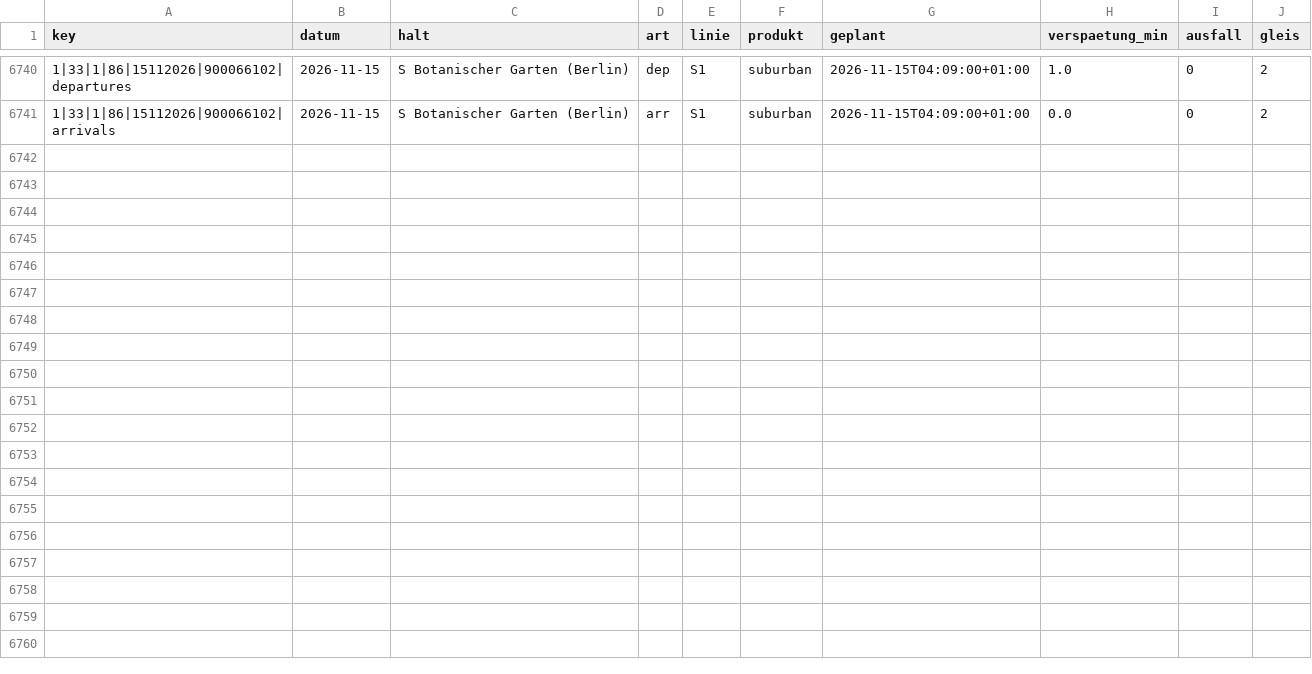
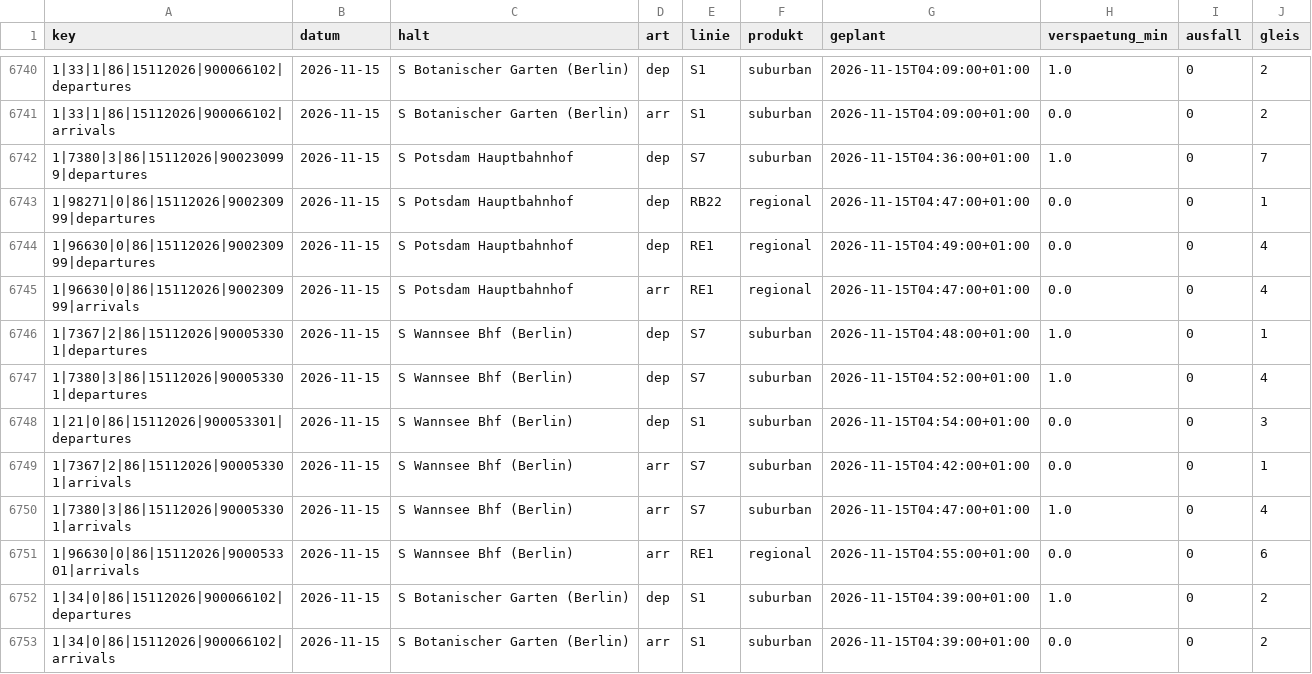
Before and after one commit to carlstadie/Pendelplan, a CSV file: data/verspaetungen.csv, drawn as a sheet; only a part is shown, gaps mark what is left out; the diff names each change by its address in the sheet, - before the commit and + after, or states it on an @@ line.

```diff
--- a/data/verspaetungen.csv
+++ b/data/verspaetungen.csv
+row 6742: 1|7380|3|86|15112026|900230999|departures | 2026-11-15 | S Potsdam Hauptbahnhof | dep | S7 | suburban | 2026-11-15T04:36:00+01:00 | 1.0 | 0 | 7
+row 6743: 1|98271|0|86|15112026|900230999|departures | 2026-11-15 | S Potsdam Hauptbahnhof | dep | RB22 | regional | 2026-11-15T04:47:00+01:00 | 0.0 | 0 | 1
+row 6744: 1|96630|0|86|15112026|900230999|departures | 2026-11-15 | S Potsdam Hauptbahnhof | dep | RE1 | regional | 2026-11-15T04:49:00+01:00 | 0.0 | 0 | 4
+row 6745: 1|96630|0|86|15112026|900230999|arrivals | 2026-11-15 | S Potsdam Hauptbahnhof | arr | RE1 | regional | 2026-11-15T04:47:00+01:00 | 0.0 | 0 | 4
+row 6746: 1|7367|2|86|15112026|900053301|departures | 2026-11-15 | S Wannsee Bhf (Berlin) | dep | S7 | suburban | 2026-11-15T04:48:00+01:00 | 1.0 | 0 | 1
+row 6747: 1|7380|3|86|15112026|900053301|departures | 2026-11-15 | S Wannsee Bhf (Berlin) | dep | S7 | suburban | 2026-11-15T04:52:00+01:00 | 1.0 | 0 | 4
+row 6748: 1|21|0|86|15112026|900053301|departures | 2026-11-15 | S Wannsee Bhf (Berlin) | dep | S1 | suburban | 2026-11-15T04:54:00+01:00 | 0.0 | 0 | 3
+row 6749: 1|7367|2|86|15112026|900053301|arrivals | 2026-11-15 | S Wannsee Bhf (Berlin) | arr | S7 | suburban | 2026-11-15T04:42:00+01:00 | 0.0 | 0 | 1
+row 6750: 1|7380|3|86|15112026|900053301|arrivals | 2026-11-15 | S Wannsee Bhf (Berlin) | arr | S7 | suburban | 2026-11-15T04:47:00+01:00 | 1.0 | 0 | 4
+row 6751: 1|96630|0|86|15112026|900053301|arrivals | 2026-11-15 | S Wannsee Bhf (Berlin) | arr | RE1 | regional | 2026-11-15T04:55:00+01:00 | 0.0 | 0 | 6
+row 6752: 1|34|0|86|15112026|900066102|departures | 2026-11-15 | S Botanischer Garten (Berlin) | dep | S1 | suburban | 2026-11-15T04:39:00+01:00 | 1.0 | 0 | 2
+row 6753: 1|34|0|86|15112026|900066102|arrivals | 2026-11-15 | S Botanischer Garten (Berlin) | arr | S1 | suburban | 2026-11-15T04:39:00+01:00 | 0.0 | 0 | 2
```
Also changed, not shown: 1 other file.
